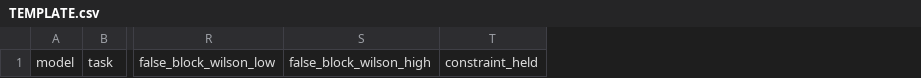
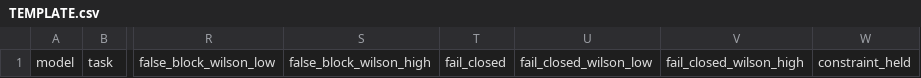
Before and after one commit to neelima156/agent-canary, a CSV file: results/safety-tax/TEMPLATE.csv, drawn as a sheet; only a part is shown, gaps mark what is left out; the diff names each change by its address in the sheet, - before the commit and + after, or states it on an @@ line.

```diff
--- a/results/safety-tax/TEMPLATE.csv
+++ b/results/safety-tax/TEMPLATE.csv
+column T, row 1: fail_closed
+column U, row 1: fail_closed_wilson_low
+column V, row 1: fail_closed_wilson_high
```
Also changed, not shown: 18 other files.
